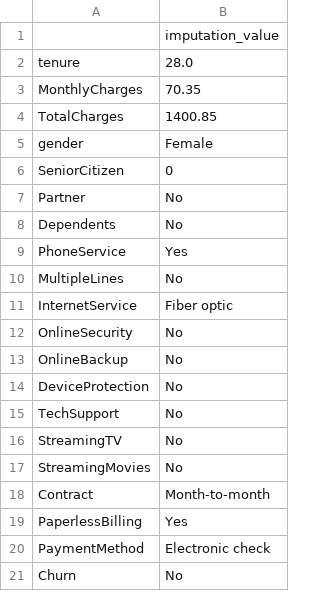
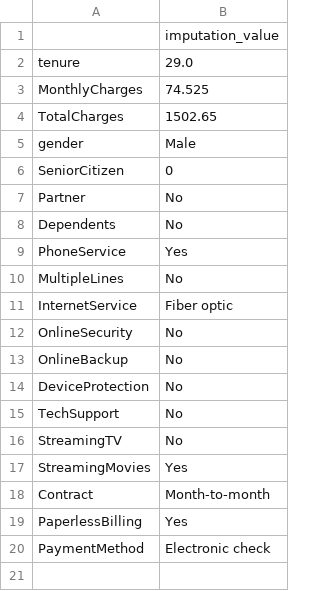
Before and after one commit to bhagwat-chate/my-project, a CSV file: source/ml/imputation_values.csv, drawn as a sheet.

Commit message:
predict: comp data ingestion

```diff
--- a/source/ml/imputation_values.csv
+++ b/source/ml/imputation_values.csv
@@ -1,6 +1,6 @@
 ,imputation_value
-tenure,28.0
-MonthlyCharges,70.35
-TotalCharges,1400.85
-gender,Female
+tenure,29.0
+MonthlyCharges,74.525
+TotalCharges,1502.65
+gender,Male
 SeniorCitizen,0
@@ -16,3 +16,3 @@ TechSupport,No
 StreamingTV,No
-StreamingMovies,No
+StreamingMovies,Yes
 Contract,Month-to-month
@@ -20,2 +20 @@ PaperlessBilling,Yes
 PaymentMethod,Electronic check
-Churn,No
```
Also changed, not shown: 7 other files.
